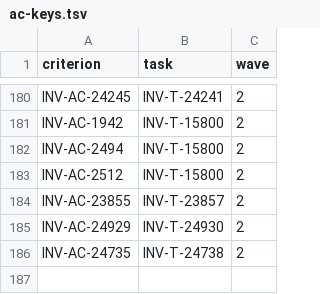
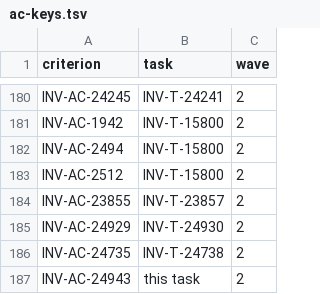
Before and after one commit to dynokore/DynoInvoice, a TSV file: svc-access/ac-keys.tsv, drawn as a sheet; only a part is shown, gaps mark what is left out.

```diff
--- a/svc-access/ac-keys.tsv
+++ b/svc-access/ac-keys.tsv
@@ -186 +186,2 @@ INV-AC-24929	INV-T-24930	2
 INV-AC-24735	INV-T-24738	2
+INV-AC-24943	this task	2
```
Also changed, not shown: 15 other files.
